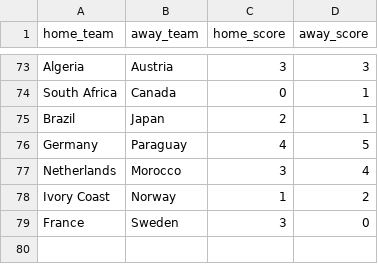
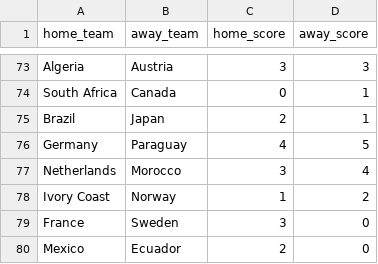
Before and after one commit to jamoji-ai/world-cup-predictor-pro, a CSV file: data/raw/live_results.csv, drawn as a sheet; only a part is shown, gaps mark what is left out.

```diff
--- a/data/raw/live_results.csv
+++ b/data/raw/live_results.csv
@@ -79 +79,2 @@ Ivory Coast,Norway,1,2
 France,Sweden,3,0
+Mexico,Ecuador,2,0
```
Also changed, not shown: data/results/history_log.csv, data/results/simulation_results.csv, 1 other file.
